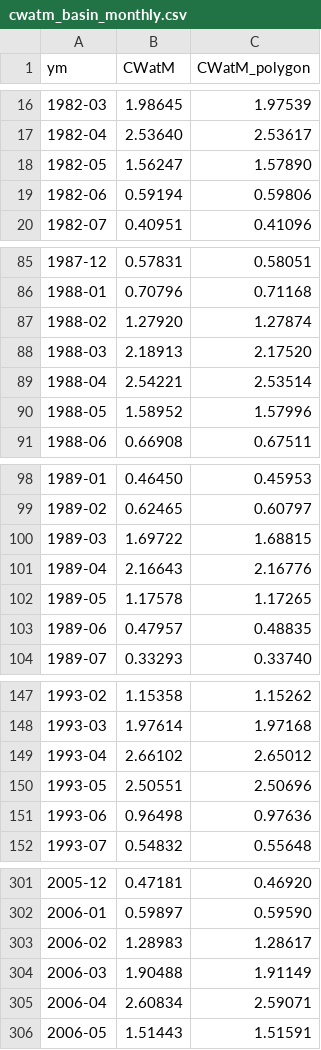
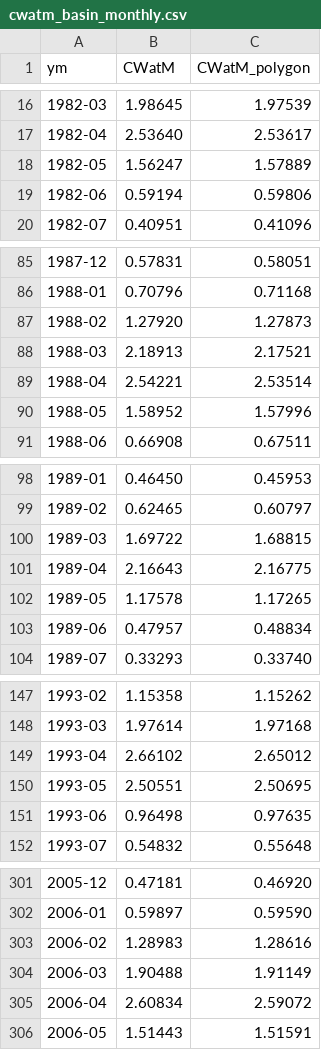
Before and after one commit to mahdimohammadnezhad/CWatM-et-southwest-Iran, a CSV file: results/cwatm_basin_monthly.csv, drawn as a sheet; only a part is shown, gaps mark what is left out; the diff covers the shown part only.

```diff
--- a/results/cwatm_basin_monthly.csv
+++ b/results/cwatm_basin_monthly.csv
@@ -17,3 +17,3 @@ ym,CWatM,CWatM_polygon
 1982-04,2.53640,2.53617
-1982-05,1.56247,1.57890
+1982-05,1.56247,1.57889
 1982-06,0.59194,0.59806
@@ -86,4 +86,4 @@ ym,CWatM,CWatM_polygon
 1988-01,0.70796,0.71168
-1988-02,1.27920,1.27874
-1988-03,2.18913,2.17520
+1988-02,1.27920,1.27873
+1988-03,2.18913,2.17521
 1988-04,2.54221,2.53514
@@ -100,5 +100,5 @@ ym,CWatM,CWatM_polygon
 1989-03,1.69722,1.68815
-1989-04,2.16643,2.16776
+1989-04,2.16643,2.16775
 1989-05,1.17578,1.17265
-1989-06,0.47957,0.48835
+1989-06,0.47957,0.48834
 1989-07,0.33293,0.33740
@@ -149,4 +149,4 @@ ym,CWatM,CWatM_polygon
 1993-04,2.66102,2.65012
-1993-05,2.50551,2.50696
-1993-06,0.96498,0.97636
+1993-05,2.50551,2.50695
+1993-06,0.96498,0.97635
 1993-07,0.54832,0.55648
@@ -302,5 +302,5 @@ ym,CWatM,CWatM_polygon
 2006-01,0.59897,0.59590
-2006-02,1.28983,1.28617
+2006-02,1.28983,1.28616
 2006-03,1.90488,1.91149
-2006-04,2.60834,2.59071
+2006-04,2.60834,2.59072
 2006-05,1.51443,1.51591
```
Also changed, not shown: 36 edited cells elsewhere in this file, data/cwatm/basin_monthly_et.csv, results/weighting_sensitivity.csv, 19 other files.
